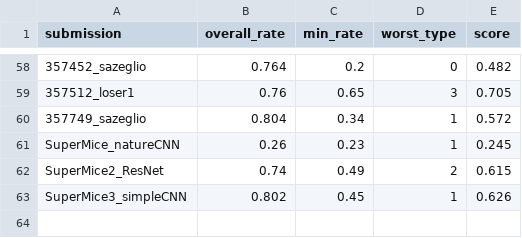
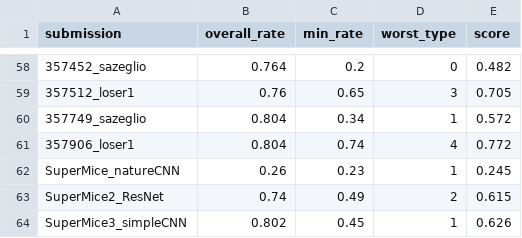
Before and after one commit to robustforaging/robustforaging.github.io, a CSV file: assets/data/leaderboard.csv, drawn as a sheet; only a part is shown, gaps mark what is left out; the diff names each change by its address in the sheet, - before the commit and + after, or states it on an @@ line.

Commit message:
Update leaderboard at 2025-08-27 01:28

```diff
--- a/assets/data/leaderboard.csv
+++ b/assets/data/leaderboard.csv
+row 61: 357906_loser1 | 0.804 | 0.74 | 4 | 0.772
```
